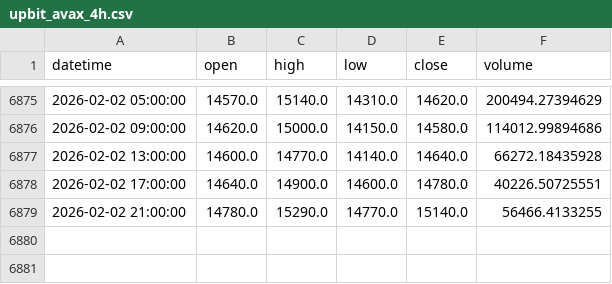
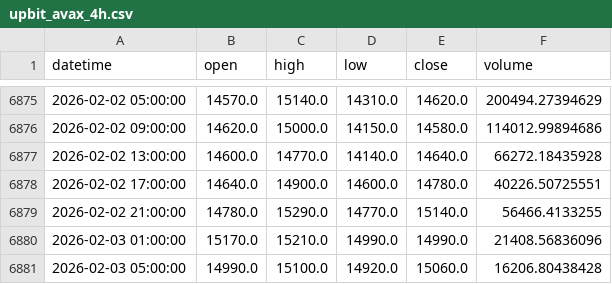
Before and after one commit to rltjrdbxbqm-dev/tradingdashboard, a CSV file: data/upbit_avax_4h.csv, drawn as a sheet; only a part is shown, gaps mark what is left out.

```diff
--- a/data/upbit_avax_4h.csv
+++ b/data/upbit_avax_4h.csv
@@ -6879 +6879,3 @@ datetime,open,high,low,close,volume
 2026-02-02 21:00:00,14780.0,15290.0,14770.0,15140.0,56466.4133255
+2026-02-03 01:00:00,15170.0,15210.0,14990.0,14990.0,21408.56836096
+2026-02-03 05:00:00,14990.0,15100.0,14920.0,15060.0,16206.80438428
```
Also changed, not shown: data/upbit_bch_4h.csv, data/upbit_btc_4h.csv, 37 other files.
